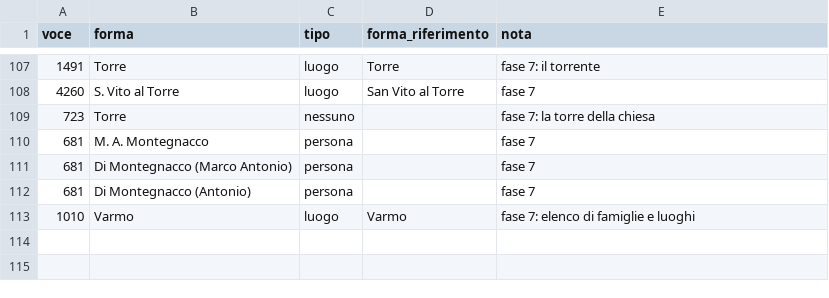
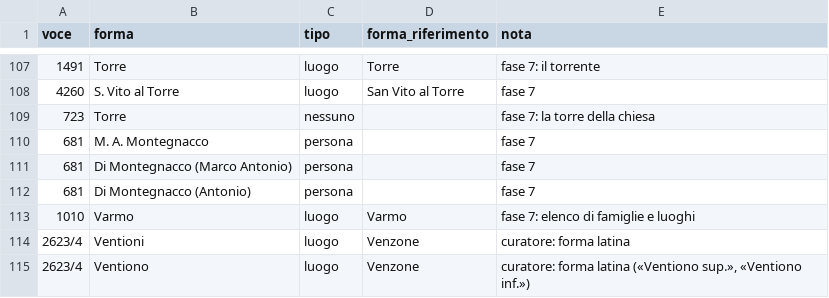
Before and after one commit to flowergreg/Inventario-Fondo-Principale, a TSV file: dati/liste/classificazioni_manuali.tsv, drawn as a sheet; only a part is shown, gaps mark what is left out.

```diff
--- a/dati/liste/classificazioni_manuali.tsv
+++ b/dati/liste/classificazioni_manuali.tsv
@@ -113 +113,3 @@ voce	forma	tipo	forma_riferimento	nota
 1010	Varmo	luogo	Varmo	fase 7: elenco di famiglie e luoghi
+2623/4	Ventioni	luogo	Venzone	curatore: forma latina
+2623/4	Ventiono	luogo	Venzone	curatore: forma latina («Ventiono sup.», «Ventiono inf.»)
```
Also changed, not shown: dati/liste/persone_curatore.tsv, 7 other files.
